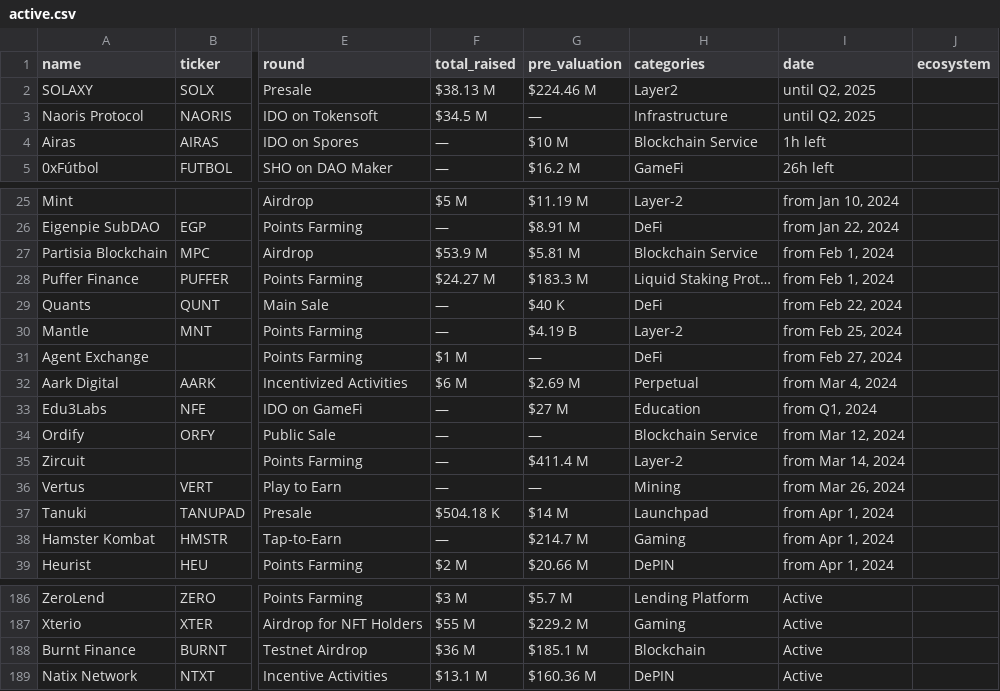
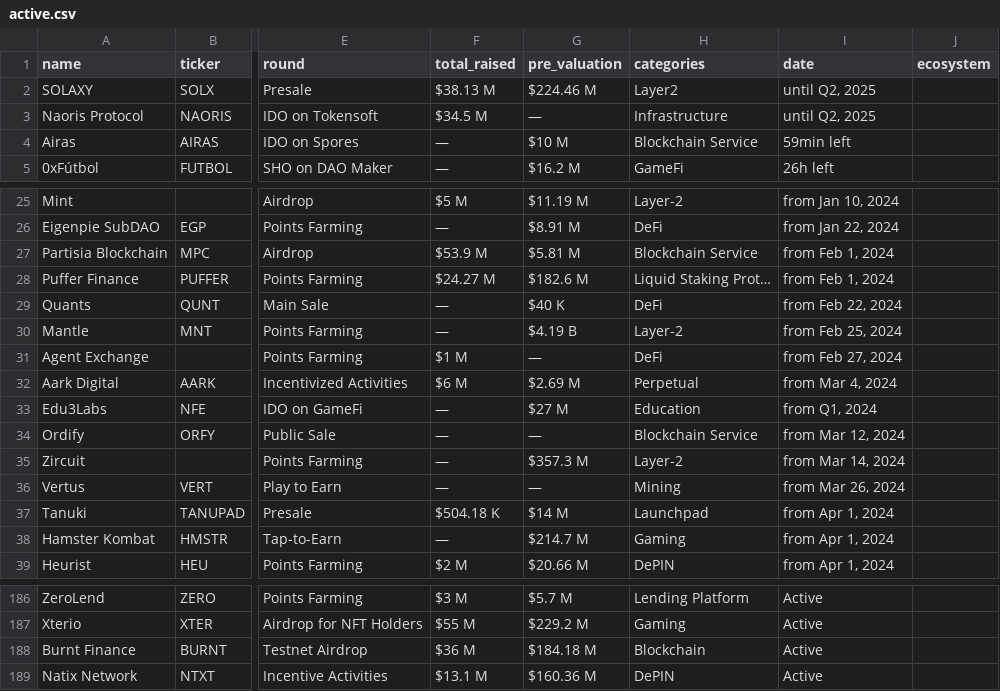
Before and after one commit to Fedric-Reform/ICO-IDO-Dashboard, a CSV file: active.csv, drawn as a sheet; only a part is shown, gaps mark what is left out; the diff names each change by its address in the sheet, - before the commit and + after, or states it on an @@ line.

```diff
--- a/active.csv
+++ b/active.csv
-I4 (date): 1h left
+I4 (date): 59min left
-G28 (pre_valuation): $183.3 M
+G28 (pre_valuation): $182.6 M
-G35 (pre_valuation): $411.4 M
+G35 (pre_valuation): $357.3 M
-G188 (pre_valuation): $185.1 M
+G188 (pre_valuation): $184.18 M
```
Also changed, not shown: upcoming.csv.
